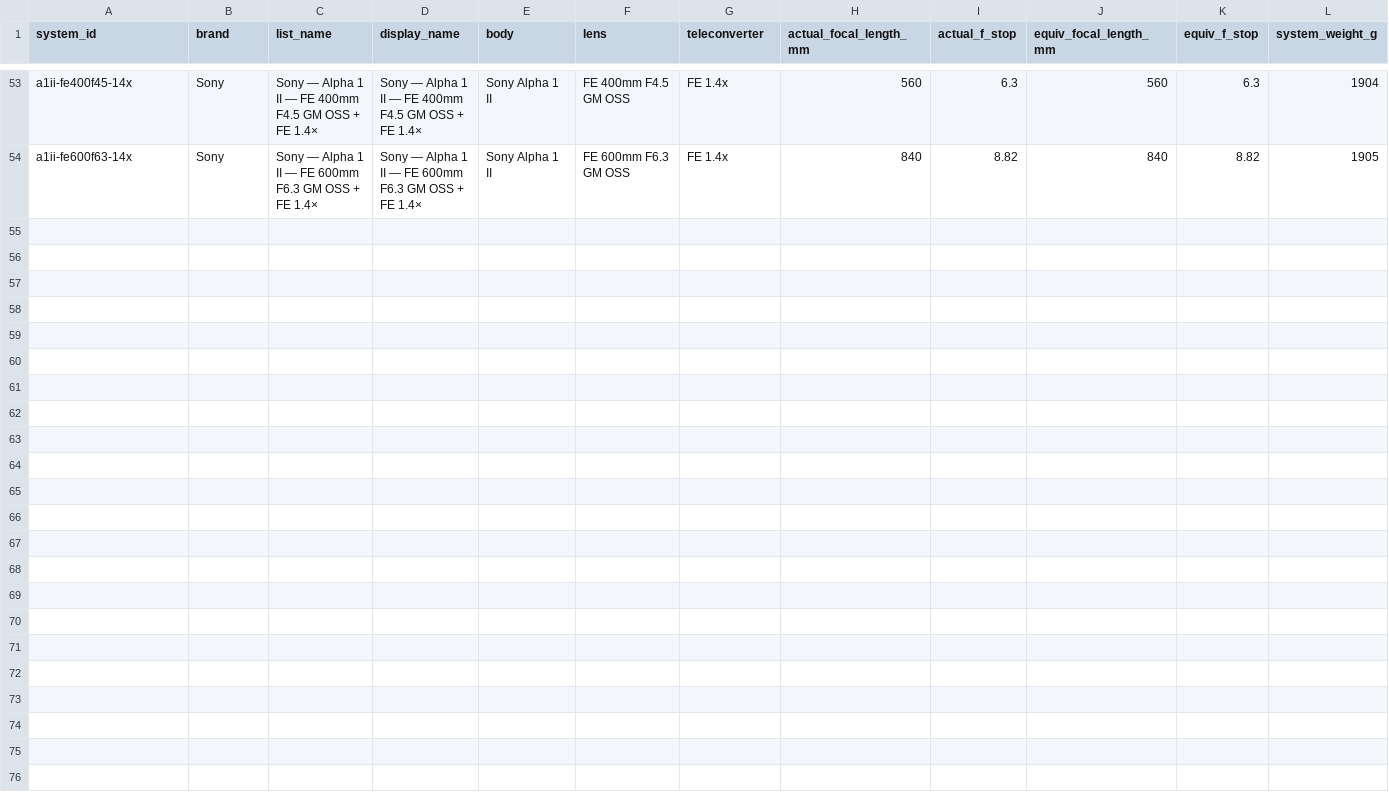
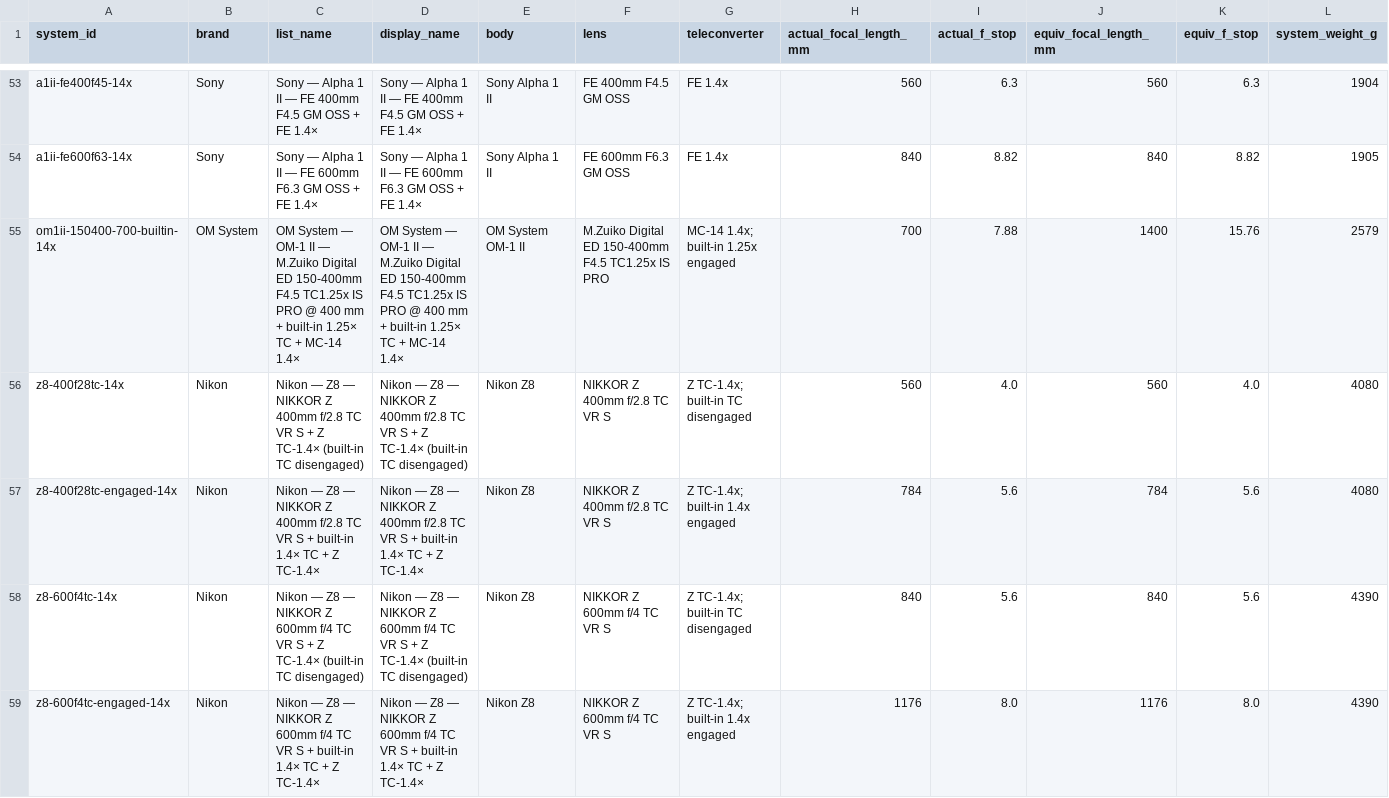
Before and after one commit to lkzkk/birding-lenses, a CSV file: data/systems.csv, drawn as a sheet; only a part is shown, gaps mark what is left out; rows hold the shown columns only; the diff names each change by its address in the sheet, - before the commit and + after, or states it on an @@ line.

Commit message:
Add external TC combinations for built-in TC lenses

```diff
--- a/data/systems.csv
+++ b/data/systems.csv
+row 55: om1ii-150400-700-builtin-14x | OM System | OM System — OM-1 II — M.Zuiko Digital ED 150-400mm F4.5 TC1.25x IS PRO @ 400 mm + built-in 1.25× TC + MC-14 1.4× | OM System — OM-1 II — M.Zuiko Digital ED 150-400mm F4.5 TC1.25x IS PRO @ 400 mm + built-in 1.25× TC + MC-14 1.4× | OM System OM-1 II | M.Zuiko Digital ED 150-400mm F4.5 TC1.25x IS PRO | MC-14 1.4x; built-in 1.25x engaged | 700 | 7.88 | 1400 | 15.76 | 2579
+row 56: z8-400f28tc-14x | Nikon | Nikon — Z8 — NIKKOR Z 400mm f/2.8 TC VR S + Z TC-1.4× (built-in TC disengaged) | Nikon — Z8 — NIKKOR Z 400mm f/2.8 TC VR S + Z TC-1.4× (built-in TC disengaged) | Nikon Z8 | NIKKOR Z 400mm f/2.8 TC VR S | Z TC-1.4x; built-in TC disengaged | 560 | 4.0 | 560 | 4.0 | 4080
+row 57: z8-400f28tc-engaged-14x | Nikon | Nikon — Z8 — NIKKOR Z 400mm f/2.8 TC VR S + built-in 1.4× TC + Z TC-1.4× | Nikon — Z8 — NIKKOR Z 400mm f/2.8 TC VR S + built-in 1.4× TC + Z TC-1.4× | Nikon Z8 | NIKKOR Z 400mm f/2.8 TC VR S | Z TC-1.4x; built-in 1.4x engaged | 784 | 5.6 | 784 | 5.6 | 4080
+row 58: z8-600f4tc-14x | Nikon | Nikon — Z8 — NIKKOR Z 600mm f/4 TC VR S + Z TC-1.4× (built-in TC disengaged) | Nikon — Z8 — NIKKOR Z 600mm f/4 TC VR S + Z TC-1.4× (built-in TC disengaged) | Nikon Z8 | NIKKOR Z 600mm f/4 TC VR S | Z TC-1.4x; built-in TC disengaged | 840 | 5.6 | 840 | 5.6 | 4390
+row 59: z8-600f4tc-engaged-14x | Nikon | Nikon — Z8 — NIKKOR Z 600mm f/4 TC VR S + built-in 1.4× TC + Z TC-1.4× | Nikon — Z8 — NIKKOR Z 600mm f/4 TC VR S + built-in 1.4× TC + Z TC-1.4× | Nikon Z8 | NIKKOR Z 600mm f/4 TC VR S | Z TC-1.4x; built-in 1.4x engaged | 1176 | 8.0 | 1176 | 8.0 | 4390
```
